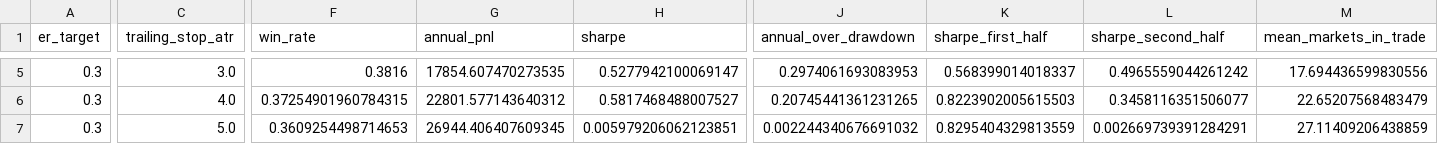
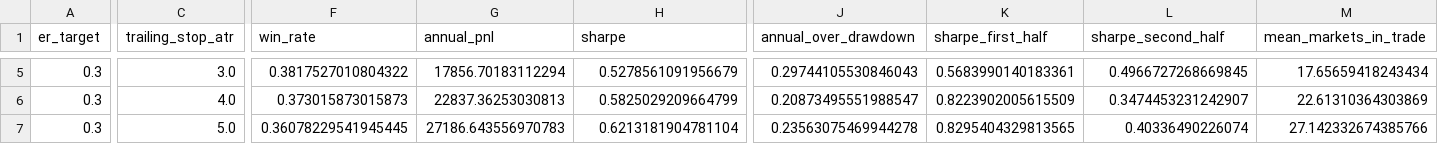
Before and after one commit to kidcharlema9ne/Market-Data, a CSV file: research/trend_following/results_v6/step3_trailing_stop.csv, drawn as a sheet; only a part is shown, gaps mark what is left out; the diff covers the shown part only; the diff names each change by its address in the sheet, - before the commit and + after, or states it on an @@ line.

```diff
--- a/research/trend_following/results_v6/step3_trailing_stop.csv
+++ b/research/trend_following/results_v6/step3_trailing_stop.csv
-F5 (win_rate): 0.3816
+F5 (win_rate): 0.3817527010804322
-G5 (annual_pnl): 17854.607470273535
+G5 (annual_pnl): 17856.70183112294
-H5 (sharpe): 0.5277942100069147
+H5 (sharpe): 0.5278561091956679
-J5 (annual_over_drawdown): 0.2974061693083953
+J5 (annual_over_drawdown): 0.29744105530846043
-K5 (sharpe_first_half): 0.568399014018337
+K5 (sharpe_first_half): 0.5683990140183361
-L5 (sharpe_second_half): 0.4965559044261242
+L5 (sharpe_second_half): 0.4966727268669845
-M5 (mean_markets_in_trade): 17.694436599830556
+M5 (mean_markets_in_trade): 17.65659418243434
-F6 (win_rate): 0.37254901960784315
+F6 (win_rate): 0.373015873015873
-G6 (annual_pnl): 22801.577143640312
+G6 (annual_pnl): 22837.36253030813
-H6 (sharpe): 0.5817468488007527
+H6 (sharpe): 0.5825029209664799
-J6 (annual_over_drawdown): 0.20745441361231265
+J6 (annual_over_drawdown): 0.20873495551988547
-K6 (sharpe_first_half): 0.8223902005615503
+K6 (sharpe_first_half): 0.8223902005615509
-L6 (sharpe_second_half): 0.3458116351506077
+L6 (sharpe_second_half): 0.3474453231242907
-M6 (mean_markets_in_trade): 22.65207568483479
+M6 (mean_markets_in_trade): 22.61310364303869
-F7 (win_rate): 0.3609254498714653
+F7 (win_rate): 0.36078229541945445
-G7 (annual_pnl): 26944.406407609345
+G7 (annual_pnl): 27186.643556970783
-H7 (sharpe): 0.005979206062123851
+H7 (sharpe): 0.6213181904781104
-J7 (annual_over_drawdown): 0.002244340676691032
+J7 (annual_over_drawdown): 0.23563075469944278
-K7 (sharpe_first_half): 0.8295404329813559
+K7 (sharpe_first_half): 0.8295404329813565
-L7 (sharpe_second_half): 0.002669739391284291
+L7 (sharpe_second_half): 0.40336490226074
-M7 (mean_markets_in_trade): 27.11409206438859
+M7 (mean_markets_in_trade): 27.142332674385766
```
Also changed, not shown: 1 added row, 1 removed row and 56 edited cells elsewhere in this file, research/trend_following/results_v6/final_by_market.csv, research/trend_following/results_v6/starting_point.csv, 9 other files.
